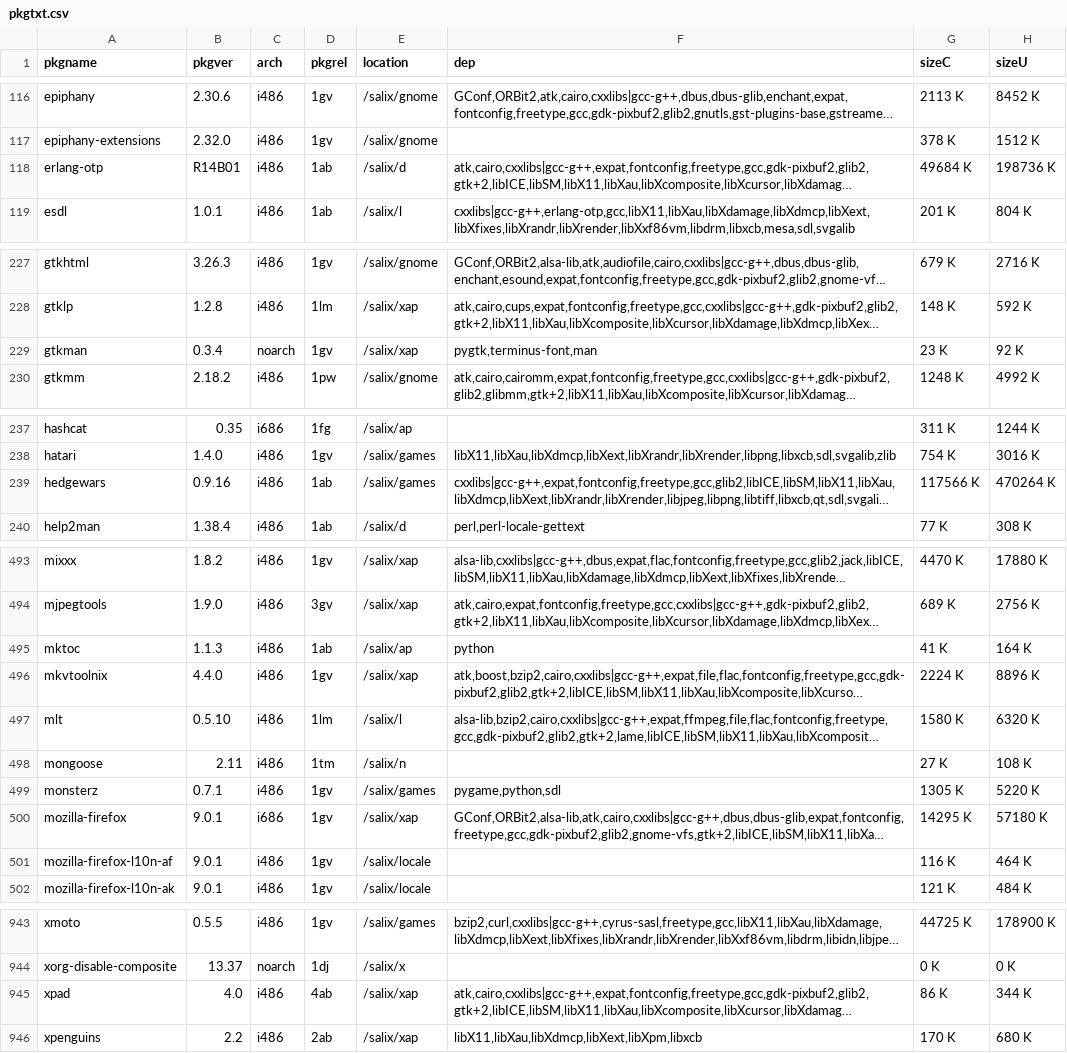
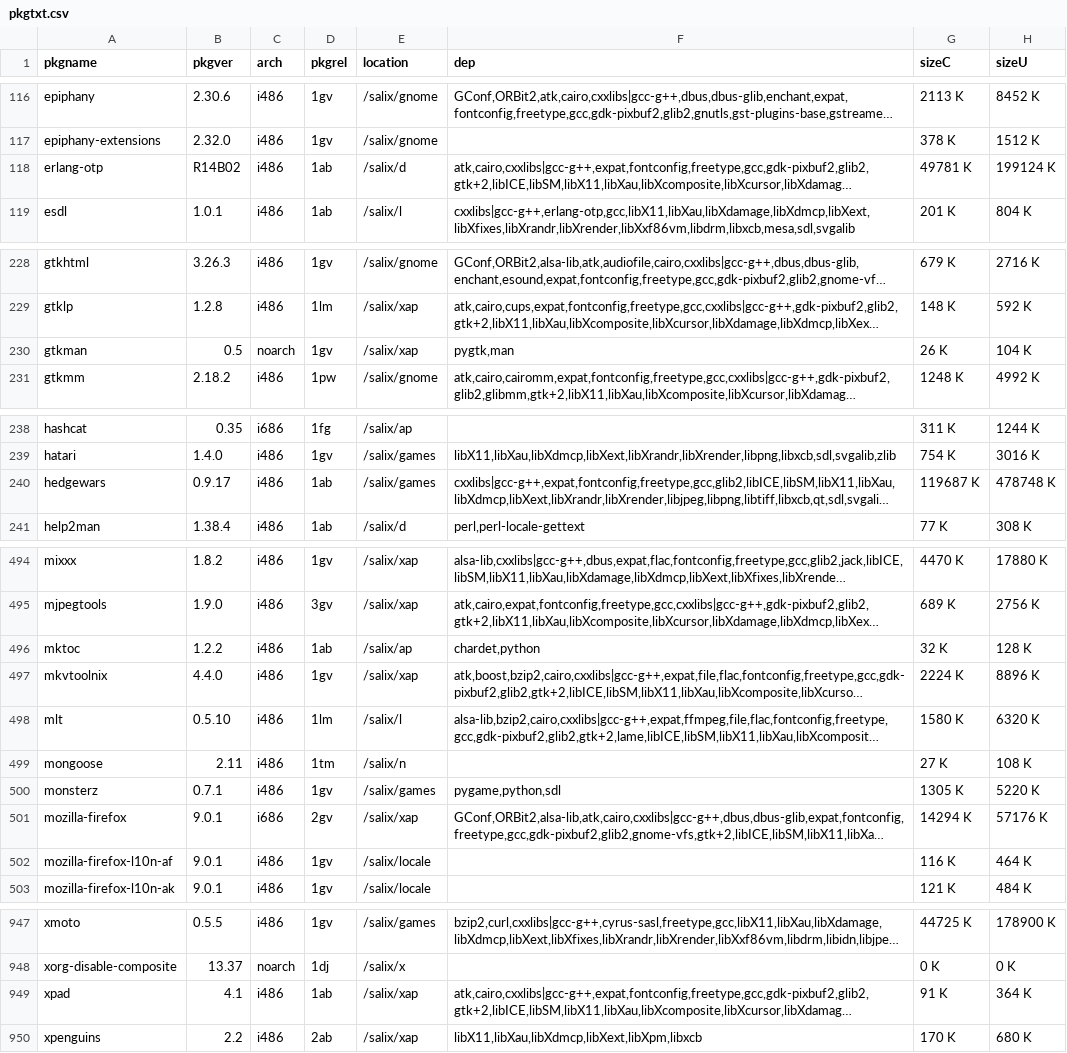
Before and after one commit to slackware-jheengut/pkgtxt2db, a CSV file: examples/pkgtxt.csv, drawn as a sheet; only a part is shown, gaps mark what is left out; long unchanged cells end in …; addresses are those after the commit; the diff covers the shown part only; the diff names each change by its address in the sheet, - before the commit and + after, or states it on an @@ line.

```diff
--- a/examples/pkgtxt.csv
+++ b/examples/pkgtxt.csv
-B118 (pkgver): R14B01
+B118 (pkgver): R14B02
-G118 (sizeC): 49684 K
+G118 (sizeC): 49781 K
-H118 (sizeU): 198736 K
+H118 (sizeU): 199124 K
-B230 (pkgver): 0.3.4
+B230 (pkgver): 0.5
-F230 (dep): pygtk,terminus-font,man
+F230 (dep): pygtk,man
-G230 (sizeC): 23 K
+G230 (sizeC): 26 K
-H230 (sizeU): 92 K
+H230 (sizeU): 104 K
-B240 (pkgver): 0.9.16
+B240 (pkgver): 0.9.17
-G240 (sizeC): 117566 K
+G240 (sizeC): 119687 K
-H240 (sizeU): 470264 K
+H240 (sizeU): 478748 K
-B496 (pkgver): 1.1.3
+B496 (pkgver): 1.2.2
-F496 (dep): python
+F496 (dep): chardet,python
-G496 (sizeC): 41 K
+G496 (sizeC): 32 K
-H496 (sizeU): 164 K
+H496 (sizeU): 128 K
-D501 (pkgrel): 1gv
+D501 (pkgrel): 2gv
-G501 (sizeC): 14295 K
+G501 (sizeC): 14294 K
-H501 (sizeU): 57180 K
+H501 (sizeU): 57176 K
-B949 (pkgver): 4.0
+B949 (pkgver): 4.1
-D949 (pkgrel): 4ab
+D949 (pkgrel): 1ab
-G949 (sizeC): 86 K
+G949 (sizeC): 91 K
-H949 (sizeU): 344 K
+H949 (sizeU): 364 K
```
Also changed, not shown: 4 added rows and 31 edited cells elsewhere in this file, 3 other files.
